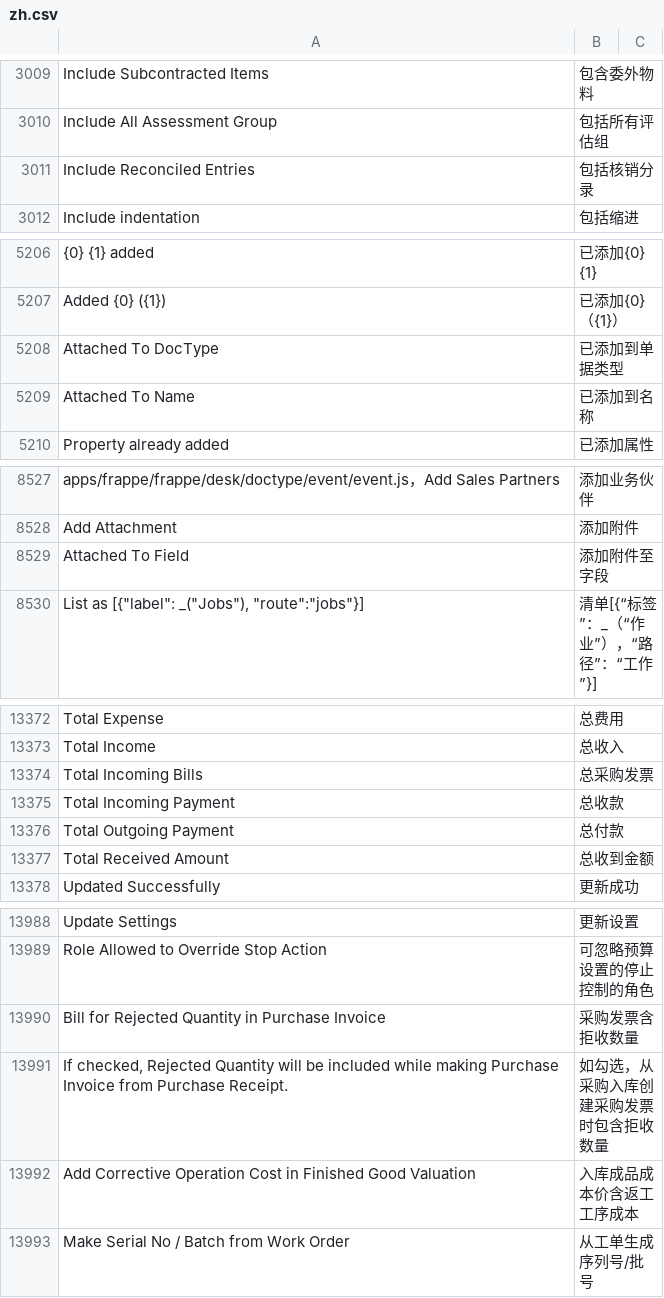
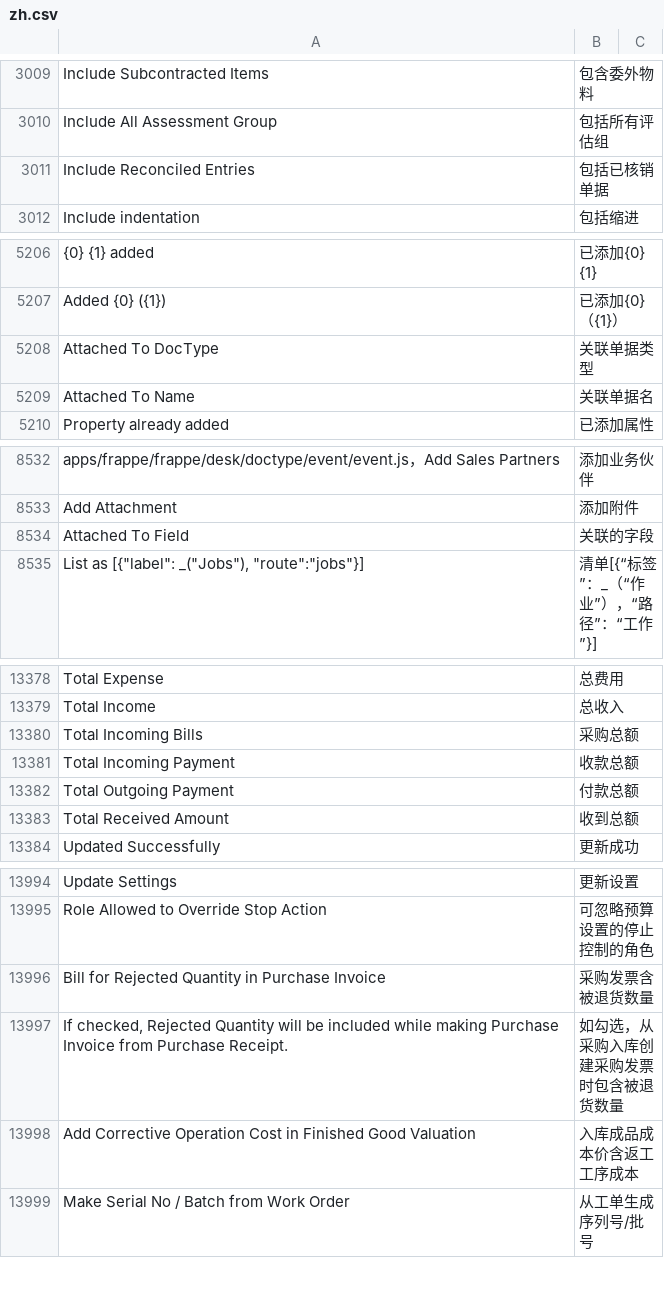
Before and after one commit to jinseyd/erpnext_chinese, a CSV file: erpnext_chinese/translations/zh.csv, drawn as a sheet; only a part is shown, gaps mark what is left out; addresses are those after the commit; the diff covers the shown part only; the diff names each change by its address in the sheet, - before the commit and + after, or states it on an @@ line.

```diff
--- a/erpnext_chinese/translations/zh.csv
+++ b/erpnext_chinese/translations/zh.csv
-B3011: 包括核销分录
+B3011: 包括已核销单据
-B5208: 已添加到单据类型
+B5208: 关联单据类型
-B5209: 已添加到名称
+B5209: 关联单据名
-B8534: 添加附件至字段
+B8534: 关联的字段
-B13380: 总采购发票
+B13380: 采购总额
-B13381: 总收款
+B13381: 收款总额
-B13382: 总付款
+B13382: 付款总额
-B13383: 总收到金额
+B13383: 收到总额
-B13996: 采购发票含拒收数量
+B13996: 采购发票含被退货数量
-B13997: 如勾选，从采购入库创建采购发票时包含拒收数量
+B13997: 如勾选，从采购入库创建采购发票时包含被退货数量
```
Also changed, not shown: 13 added rows, 1 removed row and 10 edited cells elsewhere in this file.
